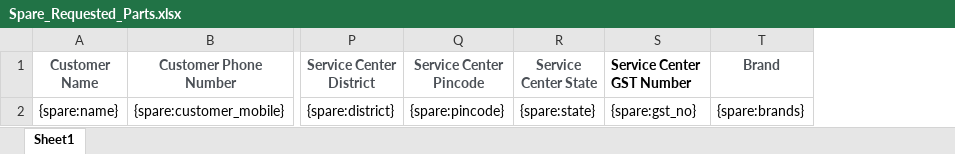
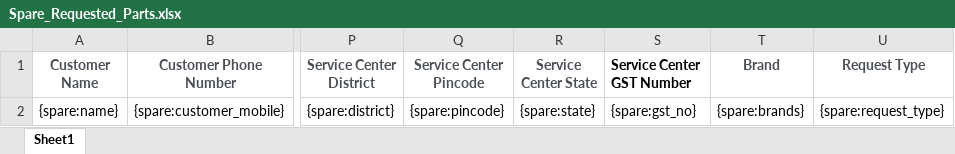
Before and after one commit to 247around-DeepakSharma/Deepak, an Excel workbook: application/controllers/excel-templates/Spare_Requested_Parts.xlsx, sheet Sheet1, drawn as a sheet; only a part is shown, gaps mark what is left out; values as stored, in another font and other column widths than the file's, no borders; the diff names each change by its address in the sheet, - before the commit and + after, or states it on an @@ line.

Commit message:
CRM-4313 added booking request type in part pending report which gets downloaded from partner crm #CRM-4313

```diff
--- a/application/controllers/excel-templates/Spare_Requested_Parts.xlsx (sheet Sheet1)
+++ b/application/controllers/excel-templates/Spare_Requested_Parts.xlsx (sheet Sheet1)
+column U (Request Type), row 2: {spare:request_type}
```
Also changed, not shown: 1 other file.
